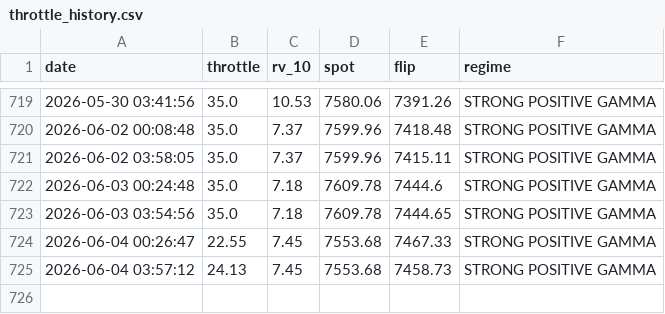
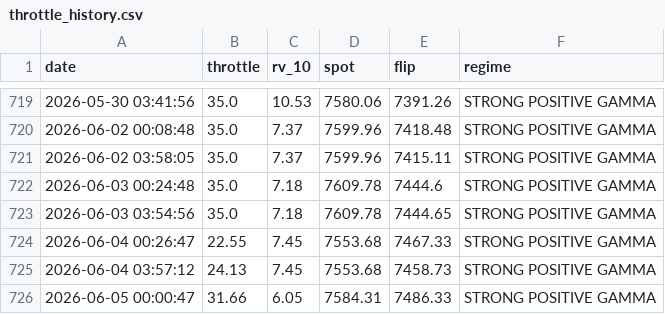
Before and after one commit to dchebows/HE-analysis-pipeline, a CSV file: throttle_history.csv, drawn as a sheet; only a part is shown, gaps mark what is left out.

```diff
--- a/throttle_history.csv
+++ b/throttle_history.csv
@@ -725 +725,2 @@ date,throttle,rv_10,spot,flip,regime
 2026-06-04 03:57:12,24.13,7.45,7553.68,7458.73,STRONG POSITIVE GAMMA
+2026-06-05 00:00:47,31.66,6.05,7584.31,7486.33,STRONG POSITIVE GAMMA
```
Also changed, not shown: output.csv, 1 other file.
